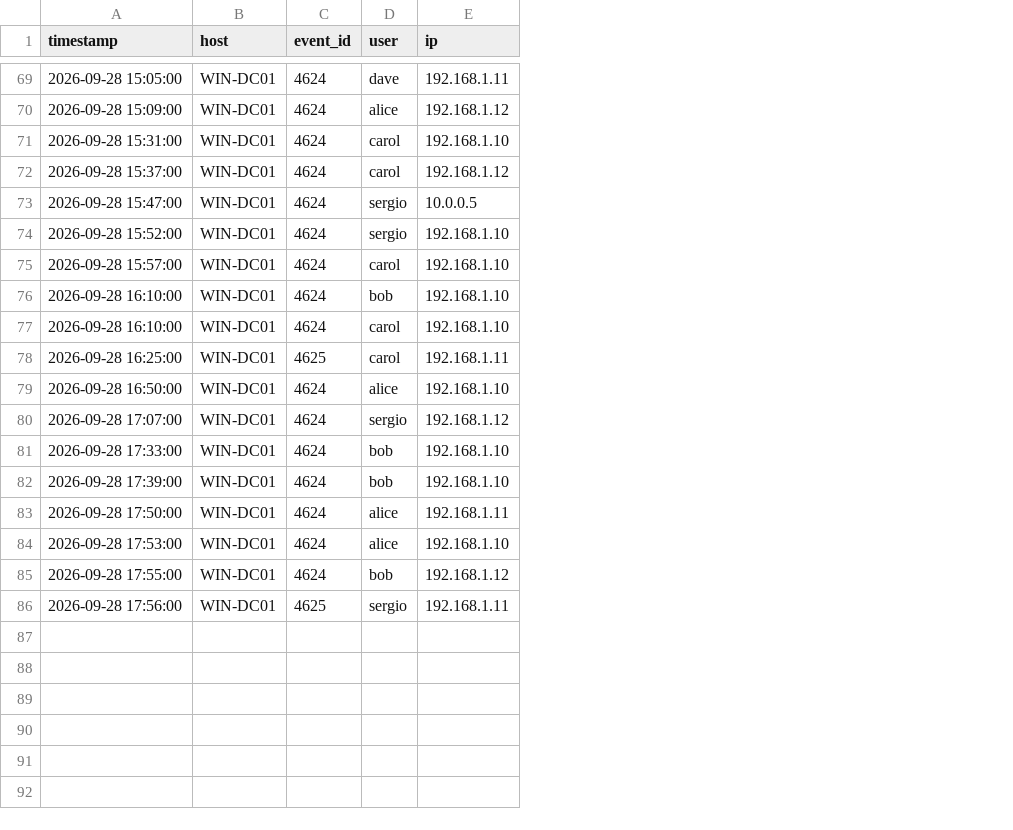
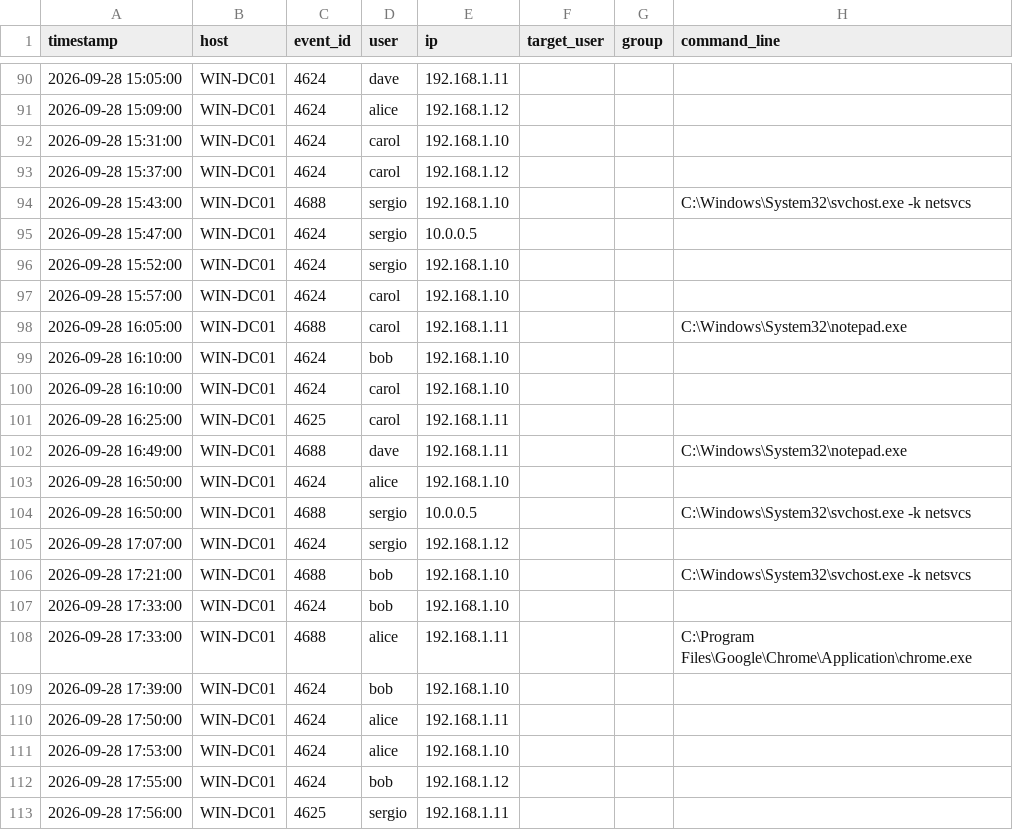
Before and after one commit to muskabhishek/soc-ai-analyst, a CSV file: data/sample_logs/windows_security.csv, drawn as a sheet; only a part is shown, gaps mark what is left out; the diff covers the shown part only; the diff names each change by its address in the sheet, - before the commit and + after, or states it on an @@ line.

```diff
--- a/data/sample_logs/windows_security.csv
+++ b/data/sample_logs/windows_security.csv
+column F (target_user), empty
+column G (group), empty
+column H (command_line), empty
+row 94: 2026-09-28 15:43:00 | WIN-DC01 | 4688 | sergio | 192.168.1.10 |  |  | C:\Windows\System32\svchost.exe -k netsvcs
+row 98: 2026-09-28 16:05:00 | WIN-DC01 | 4688 | carol | 192.168.1.11 |  |  | C:\Windows\System32\notepad.exe
+row 102: 2026-09-28 16:49:00 | WIN-DC01 | 4688 | dave | 192.168.1.11 |  |  | C:\Windows\System32\notepad.exe
+row 104: 2026-09-28 16:50:00 | WIN-DC01 | 4688 | sergio | 10.0.0.5 |  |  | C:\Windows\System32\svchost.exe -k netsvcs
+row 106: 2026-09-28 17:21:00 | WIN-DC01 | 4688 | bob | 192.168.1.10 |  |  | C:\Windows\System32\svchost.exe -k netsvcs
+row 108: 2026-09-28 17:33:00 | WIN-DC01 | 4688 | alice | 192.168.1.11 |  |  | C:\Program Files\Google\Chrome\Application\chrome.exe
```
Also changed, not shown: 21 added rows elsewhere in this file, 9 other files.
